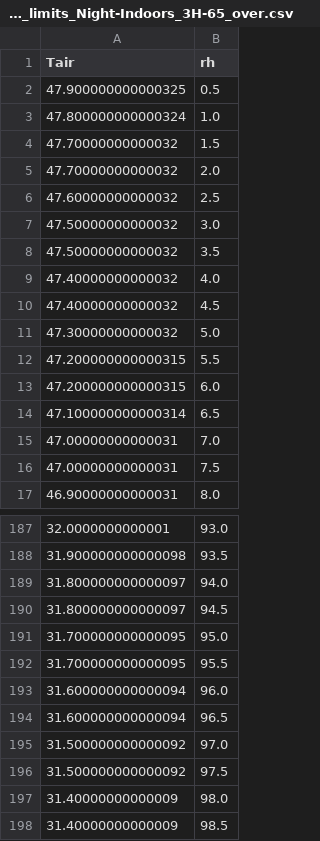
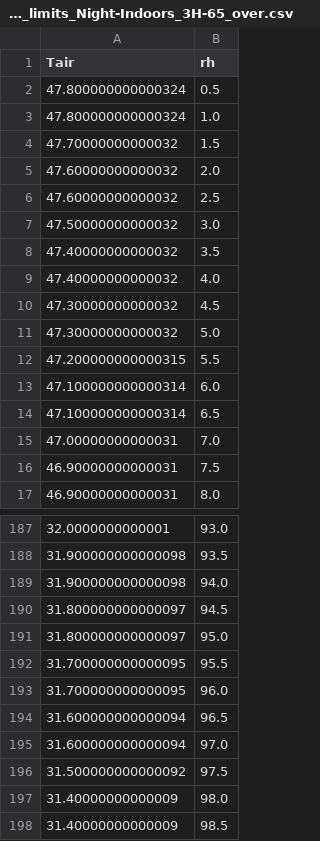
Before and after one commit to lcapol/Heatalyzer, a CSV file: pages/survivability_data/rh_version_Liveability_limits_Night-Indoors_3H-65_over.csv, drawn as a sheet; only a part is shown, gaps mark what is left out; the diff covers the shown part only.

```diff
--- a/pages/survivability_data/rh_version_Liveability_limits_Night-Indoors_3H-65_over.csv
+++ b/pages/survivability_data/rh_version_Liveability_limits_Night-Indoors_3H-65_over.csv
@@ -1,17 +1,17 @@
 Tair,rh
-47.900000000000325,0.5
+47.800000000000324,0.5
 47.800000000000324,1.0
 47.70000000000032,1.5
-47.70000000000032,2.0
+47.60000000000032,2.0
 47.60000000000032,2.5
 47.50000000000032,3.0
-47.50000000000032,3.5
+47.40000000000032,3.5
 47.40000000000032,4.0
-47.40000000000032,4.5
+47.30000000000032,4.5
 47.30000000000032,5.0
 47.200000000000315,5.5
-47.200000000000315,6.0
+47.100000000000314,6.0
 47.100000000000314,6.5
 47.00000000000031,7.0
-47.00000000000031,7.5
+46.90000000000031,7.5
 46.90000000000031,8.0
@@ -188,9 +188,9 @@ Tair,rh
 31.900000000000098,93.5
-31.800000000000097,94.0
+31.900000000000098,94.0
 31.800000000000097,94.5
-31.700000000000095,95.0
+31.800000000000097,95.0
 31.700000000000095,95.5
-31.600000000000094,96.0
+31.700000000000095,96.0
 31.600000000000094,96.5
-31.500000000000092,97.0
+31.600000000000094,97.0
 31.500000000000092,97.5
```
Also changed, not shown: 14 edited cells elsewhere in this file, pages/survivability_data/rh_version_Liveability_limits_Night-Indoors_3H-Young_adult.csv.
